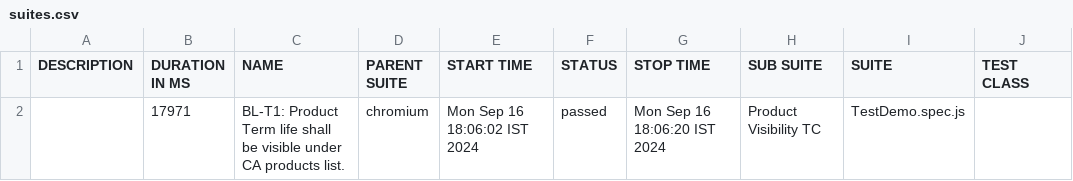
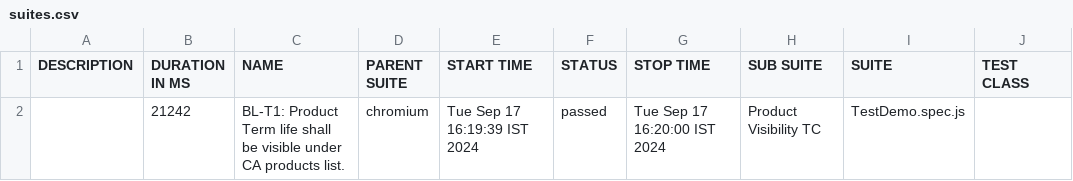
Before and after one commit to paramveer-trantor/blanket-playwright, a CSV file: allure-report/data/suites.csv, drawn as a sheet; only a part is shown; the diff names each change by its address in the sheet, - before the commit and + after, or states it on an @@ line.

```diff
--- a/allure-report/data/suites.csv
+++ b/allure-report/data/suites.csv
-B2 (DURATION IN MS): 17971
+B2 (DURATION IN MS): 21242
-E2 (START TIME): Mon Sep 16 18:06:02 IST 2024
+E2 (START TIME): Tue Sep 17 16:19:39 IST 2024
-G2 (STOP TIME): Mon Sep 16 18:06:20 IST 2024
+G2 (STOP TIME): Tue Sep 17 16:20:00 IST 2024
```
Also changed, not shown: 46 other files.
